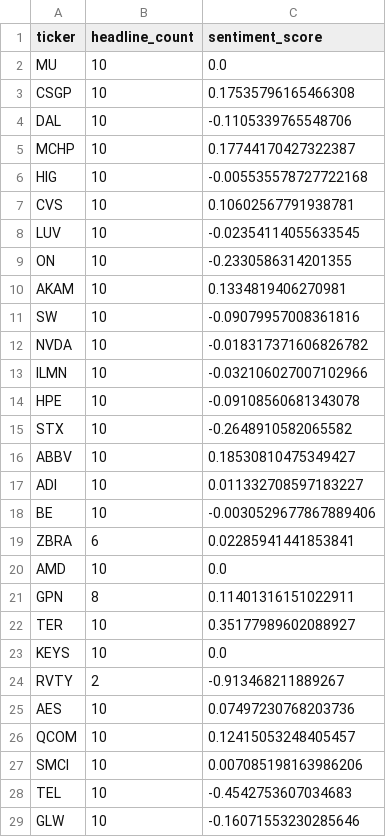
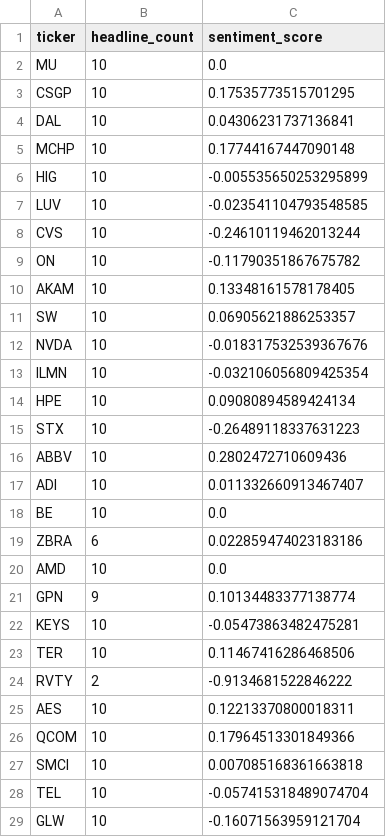
Before and after one commit to isaiahdm792-alt/stock--screener, a CSV file: sentiment_snapshot.csv, drawn as a sheet; only a part is shown; the diff covers the shown part only.

```diff
--- a/sentiment_snapshot.csv
+++ b/sentiment_snapshot.csv
@@ -2,28 +2,28 @@ ticker,headline_count,sentiment_score
 MU,10,0.0
-CSGP,10,0.17535796165466308
-DAL,10,-0.1105339765548706
-MCHP,10,0.17744170427322387
-HIG,10,-0.005535578727722168
-CVS,10,0.10602567791938781
-LUV,10,-0.02354114055633545
-ON,10,-0.2330586314201355
-AKAM,10,0.1334819406270981
-SW,10,-0.09079957008361816
-NVDA,10,-0.018317371606826782
-ILMN,10,-0.032106027007102966
-HPE,10,-0.09108560681343078
-STX,10,-0.2648910582065582
-ABBV,10,0.18530810475349427
-ADI,10,0.011332708597183227
-BE,10,-0.0030529677867889406
-ZBRA,6,0.02285941441853841
+CSGP,10,0.17535773515701295
+DAL,10,0.04306231737136841
+MCHP,10,0.17744167447090148
+HIG,10,-0.005535650253295899
+LUV,10,-0.023541104793548585
+CVS,10,-0.24610119462013244
+ON,10,-0.11790351867675782
+AKAM,10,0.13348161578178405
+SW,10,0.06905621886253357
+NVDA,10,-0.018317532539367676
+ILMN,10,-0.032106056809425354
+HPE,10,0.09080894589424134
+STX,10,-0.26489118337631223
+ABBV,10,0.2802472710609436
+ADI,10,0.011332660913467407
+BE,10,0.0
+ZBRA,6,0.022859474023183186
 AMD,10,0.0
-GPN,8,0.11401316151022911
-TER,10,0.35177989602088927
-KEYS,10,0.0
-RVTY,2,-0.913468211889267
-AES,10,0.07497230768203736
-QCOM,10,0.12415053248405457
-SMCI,10,0.007085198163986206
-TEL,10,-0.4542753607034683
-GLW,10,-0.16071553230285646
+GPN,9,0.10134483377138774
+KEYS,10,-0.05473863482475281
+TER,10,0.11467416286468506
+RVTY,2,-0.9134681522846222
+AES,10,0.12213370800018311
+QCOM,10,0.17964513301849366
+SMCI,10,0.007085168361663818
+TEL,10,-0.057415318489074704
+GLW,10,-0.16071563959121704
```
Also changed, not shown: 2 edited cells elsewhere in this file, fundamentals_snapshot.csv, insider_snapshot.csv, 4 other files.
